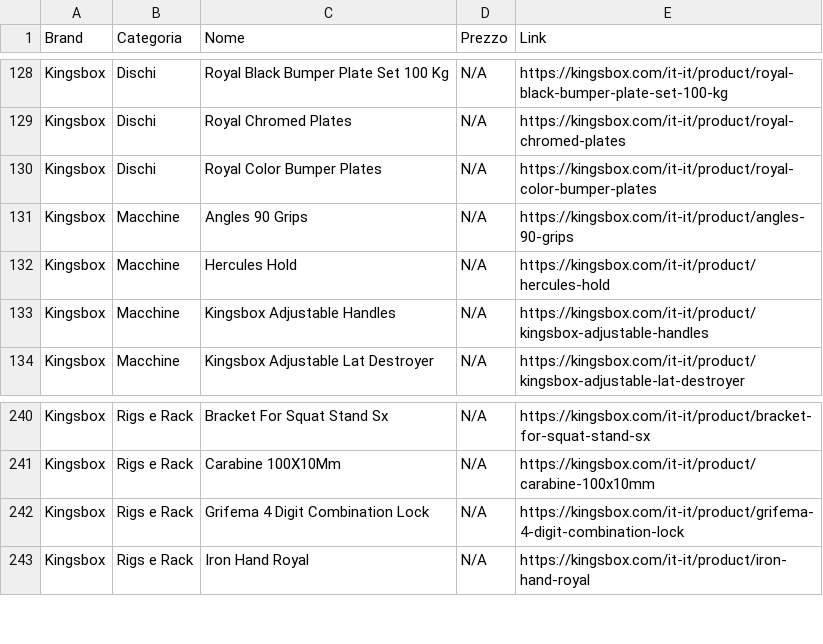
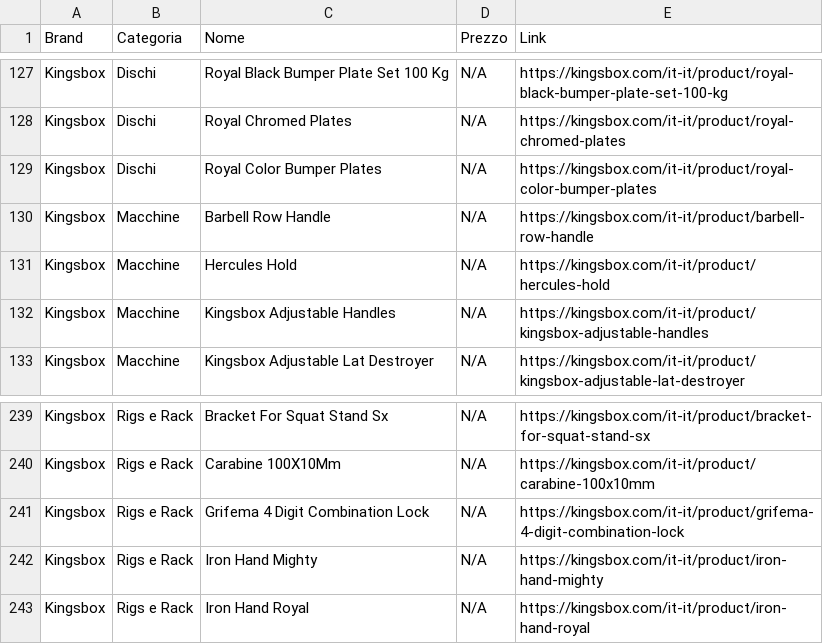
Before and after one commit to bruschettabrusca/Iron-Compare, a CSV file: prezzi.csv, drawn as a sheet; only a part is shown, gaps mark what is left out; the diff covers the shown part only.

```diff
--- a/prezzi.csv
+++ b/prezzi.csv
@@ -130,3 +129,3 @@ Kingsbox,Dischi,Royal Chromed Plates,N/A,https://kingsbox.com/it-it/product/roya
 Kingsbox,Dischi,Royal Color Bumper Plates,N/A,https://kingsbox.com/it-it/product/royal-color-bumper-plates
-Kingsbox,Macchine,Angles 90 Grips,N/A,https://kingsbox.com/it-it/product/angles-90-grips
+Kingsbox,Macchine,Barbell Row Handle,N/A,https://kingsbox.com/it-it/product/barbell-row-handle
 Kingsbox,Macchine,Hercules Hold,N/A,https://kingsbox.com/it-it/product/hercules-hold
@@ -242,2 +241,3 @@ Kingsbox,Rigs e Rack,Carabine 100X10Mm,N/A,https://kingsbox.com/it-it/product/ca
 Kingsbox,Rigs e Rack,Grifema 4 Digit Combination Lock,N/A,https://kingsbox.com/it-it/product/grifema-4-digit-combination-lock
+Kingsbox,Rigs e Rack,Iron Hand Mighty,N/A,https://kingsbox.com/it-it/product/iron-hand-mighty
 Kingsbox,Rigs e Rack,Iron Hand Royal,N/A,https://kingsbox.com/it-it/product/iron-hand-royal
```
Also changed, not shown: 6 added rows, 8 removed rows and 2 edited cells elsewhere in this file.
